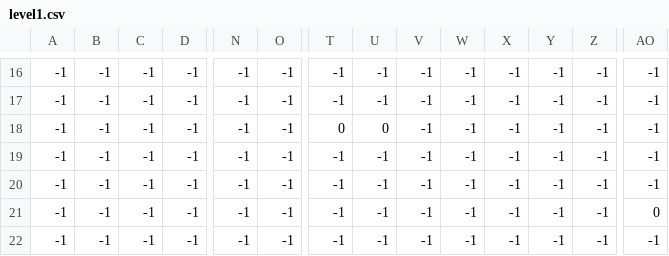
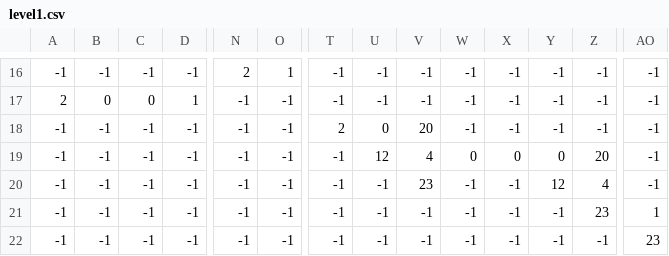
Before and after one commit to philaturner/manifesto-game, a CSV file: assets/map/level1.csv, drawn as a sheet; only a part is shown, gaps mark what is left out; the diff covers the shown part only; the diff names each change by its address in the sheet, - before the commit and + after, or states it on an @@ line.

```diff
--- a/assets/map/level1.csv
+++ b/assets/map/level1.csv
-N16: -1
+N16: 2
-O16: -1
+O16: 1
-A17: -1
+A17: 2
-B17: -1
+B17: 0
-C17: -1
+C17: 0
-D17: -1
+D17: 1
-T18: 0
+T18: 2
-V18: -1
+V18: 20
-U19: -1
+U19: 12
-V19: -1
+V19: 4
-W19: -1
+W19: 0
-X19: -1
+X19: 0
-Y19: -1
+Y19: 0
-Z19: -1
+Z19: 20
-V20: -1
+V20: 23
-Y20: -1
+Y20: 12
-Z20: -1
+Z20: 4
-Z21: -1
+Z21: 23
-AO21: 0
+AO21: 1
-AO22: -1
+AO22: 23
```
Also changed, not shown: 1 added row, 1 removed row and 80 edited cells elsewhere in this file, 2 other files.
